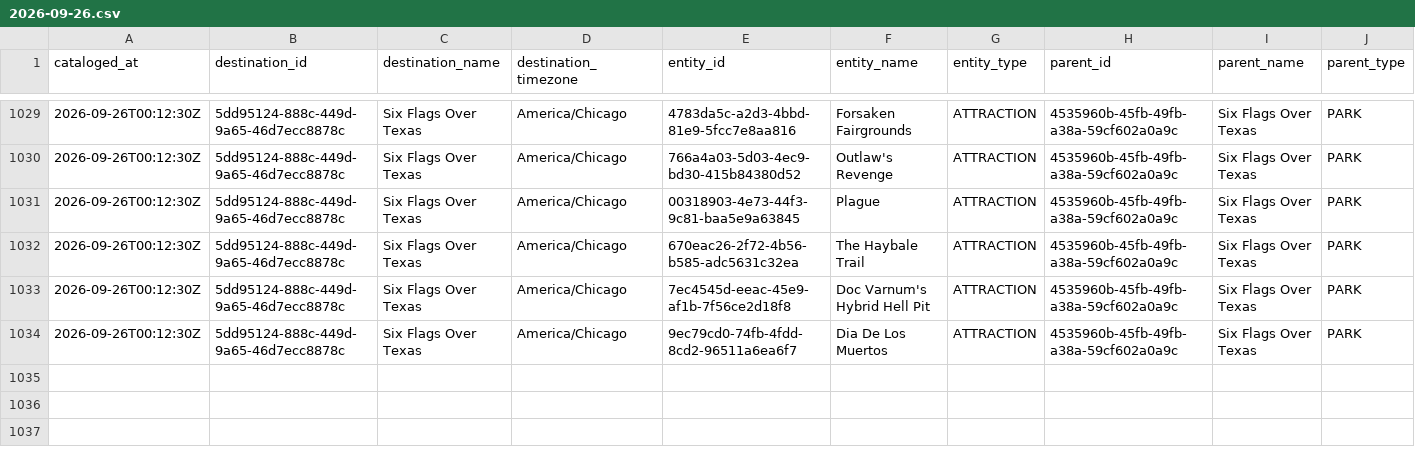
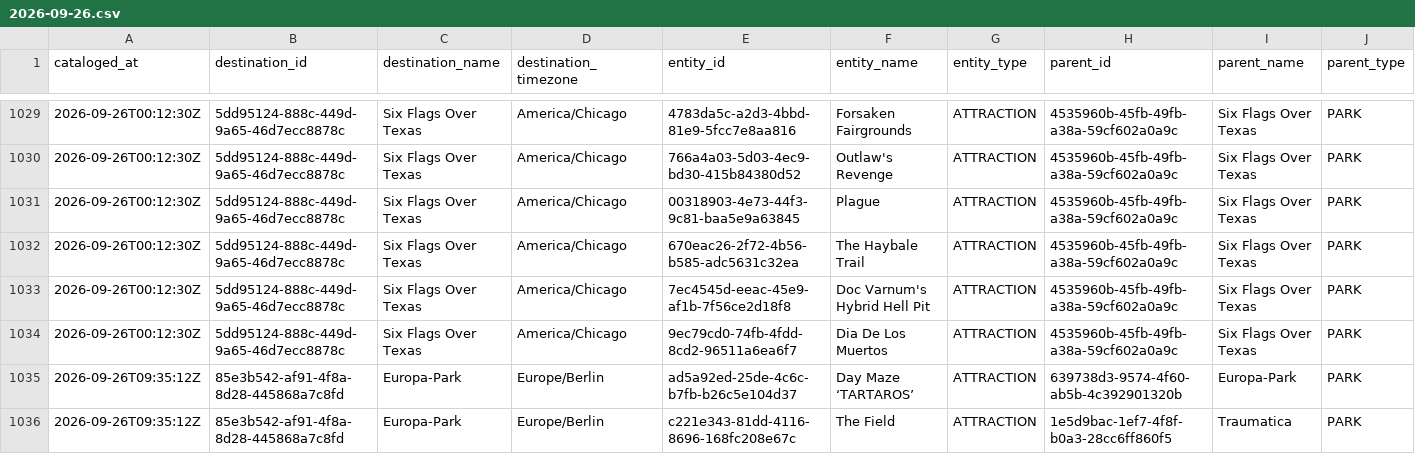
Before and after one commit to EthanCave/WaitTimeHelper, a CSV file: data/catalog/2026-09-26.csv, drawn as a sheet; only a part is shown, gaps mark what is left out; rows hold the shown columns only; the diff names each change by its address in the sheet, - before the commit and + after, or states it on an @@ line.

```diff
--- a/data/catalog/2026-09-26.csv
+++ b/data/catalog/2026-09-26.csv
+row 1035: 2026-09-26T09:35:12Z | 85e3b542-af91-4f8a-8d28-445868a7c8fd | Europa-Park | Europe/Berlin | ad5a92ed-25de-4c6c-b7fb-b26c5e104d37 | Day Maze ‘TARTAROS’ | ATTRACTION | 639738d3-9574-4f60-ab5b-4c392901320b | Europa-Park | PARK
+row 1036: 2026-09-26T09:35:12Z | 85e3b542-af91-4f8a-8d28-445868a7c8fd | Europa-Park | Europe/Berlin | c221e343-81dd-4116-8696-168fc208e67c | The Field | ATTRACTION | 1e5d9bac-1ef7-4f8f-b0a3-28cc6ff860f5 | Traumatica | PARK
```
Also changed, not shown: 2 other files.
